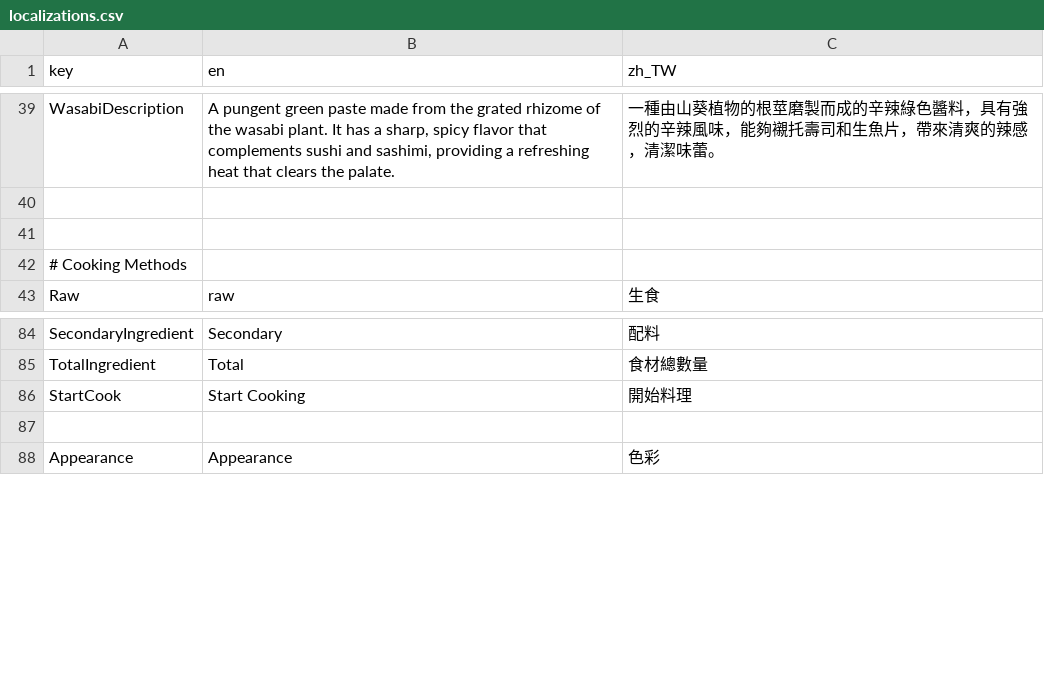
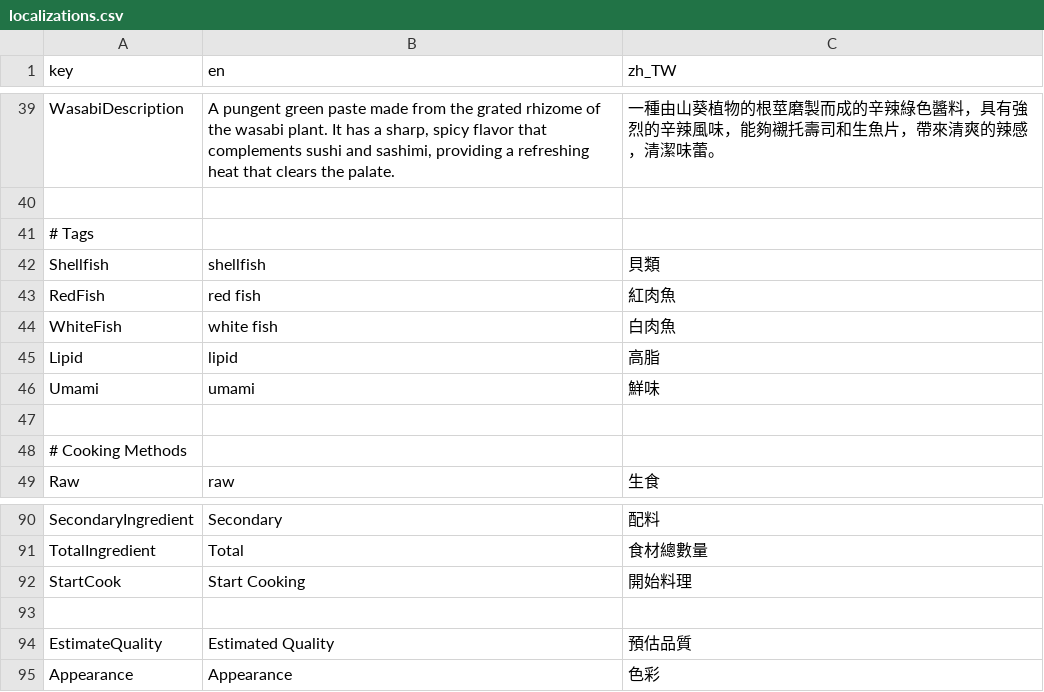
Before and after one commit to willy11342002/sushi, a CSV file: translations/localizations.csv, drawn as a sheet; only a part is shown, gaps mark what is left out; the diff names each change by its address in the sheet, - before the commit and + after, or states it on an @@ line.

```diff
--- a/translations/localizations.csv
+++ b/translations/localizations.csv
+row 41: # Tags
+row 42: Shellfish | shellfish | 貝類
+row 43: RedFish | red fish | 紅肉魚
+row 44: WhiteFish | white fish | 白肉魚
+row 45: Lipid | lipid | 高脂
+row 46: Umami | umami | 鮮味
+row 94: EstimateQuality | Estimated Quality | 預估品質
```
Also changed, not shown: 29 other files.
